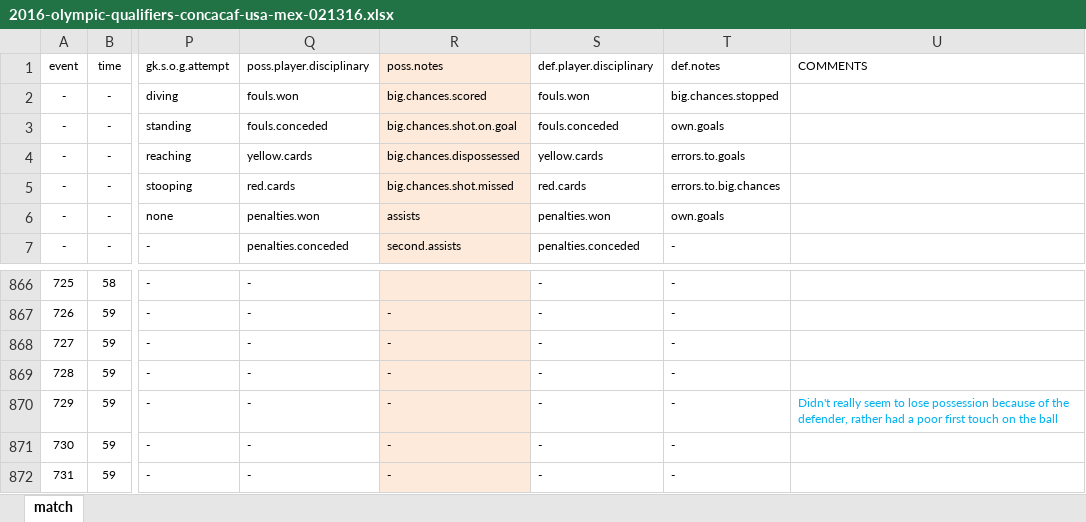
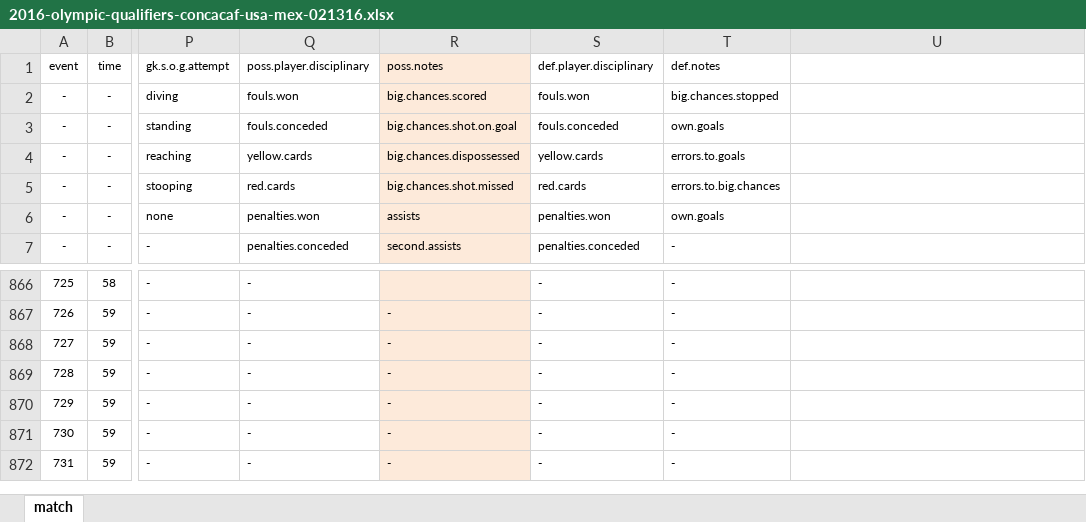
Before and after one commit to alfredomartinezjr/wosostats, an Excel workbook: source/excel/2016-olympic-qualifiers-concacaf/2016-olympic-qualifiers-concacaf-usa-mex-021316.xlsx, sheet match, drawn as a sheet; only a part is shown, gaps mark what is left out; values as stored, in another font and other column widths than the file's, no borders; conditional formats not drawn; the diff names each change by its address in the sheet, - before the commit and + after, or states it on an @@ line.

```diff
--- a/source/excel/2016-olympic-qualifiers-concacaf/2016-olympic-qualifiers-concacaf-usa-mex-021316.xlsx (sheet match)
+++ b/source/excel/2016-olympic-qualifiers-concacaf/2016-olympic-qualifiers-concacaf-usa-mex-021316.xlsx (sheet match)
-U1: COMMENTS
+U1: (empty)
-U870: Didn't really seem to lose possession because of the defender, rather had a poor first touch on the ball
+U870: (empty)
```
Also changed, not shown: source/excel/2016-olympic-qualifiers-concacaf/2016-olympic-qualifiers-concacaf-usa-can-022116.xlsx, source/excel/2016-olympic-qualifiers-concacaf/2016-olympic-qualifiers-concacaf-usa-crc-021016.xlsx, 2 other files.
